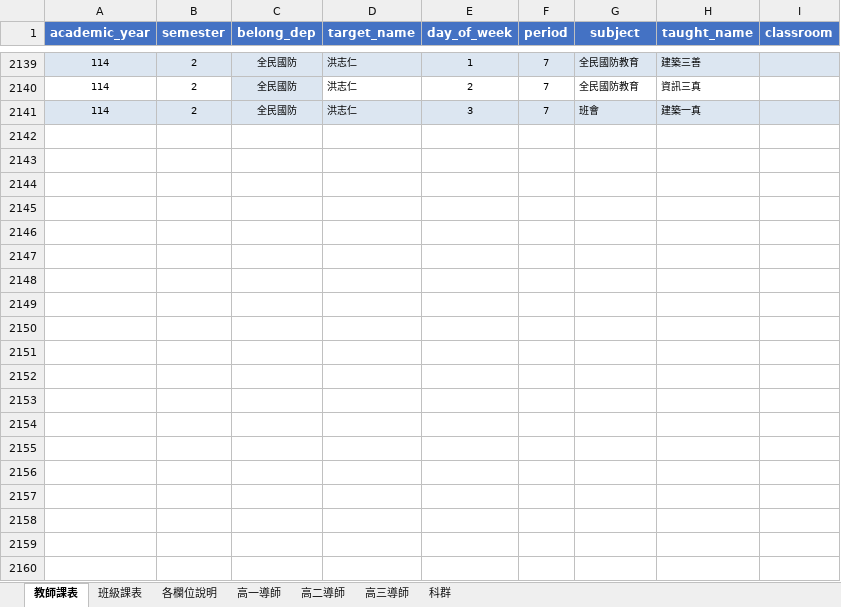
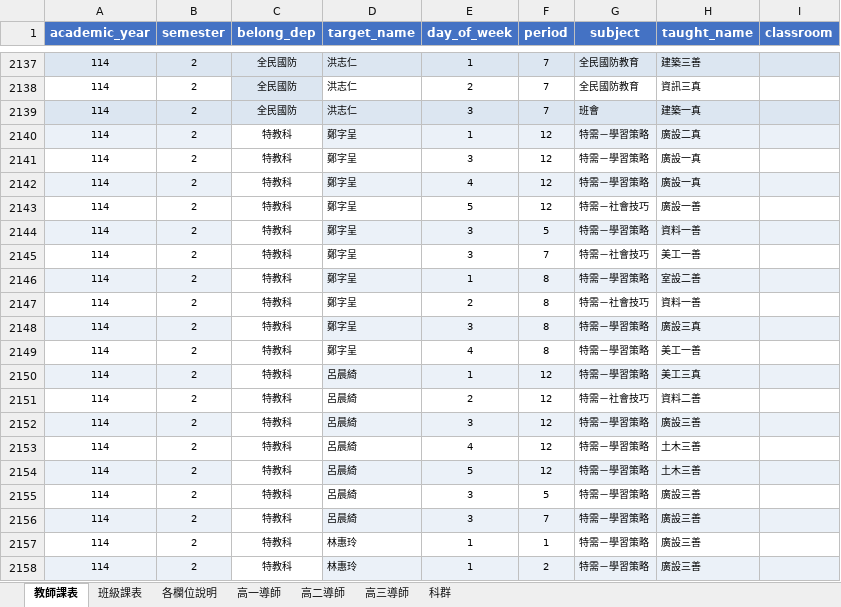
Before and after one commit to krofong/scheduler_query, an Excel workbook: ALL.xlsx, sheet 教師課表, drawn as a sheet; only a part is shown, gaps mark what is left out; values as stored, in another font and other column widths than the file's, no borders; the diff covers the shown part only; the diff names each change by its address in the sheet, - before the commit and + after, or states it on an @@ line.

```diff
--- a/ALL.xlsx (sheet 教師課表)
+++ b/ALL.xlsx (sheet 教師課表)
+row 2140: 114 | 2 | 特教科 | 鄭字呈 | 1 | 12 | 特需－學習策略 | 廣設二真
+row 2141: 114 | 2 | 特教科 | 鄭字呈 | 3 | 12 | 特需－學習策略 | 廣設一真
+row 2142: 114 | 2 | 特教科 | 鄭字呈 | 4 | 12 | 特需－學習策略 | 廣設一真
+row 2143: 114 | 2 | 特教科 | 鄭字呈 | 5 | 12 | 特需－社會技巧 | 廣設一善
+row 2144: 114 | 2 | 特教科 | 鄭字呈 | 3 | 5 | 特需－學習策略 | 資料一善
+row 2145: 114 | 2 | 特教科 | 鄭字呈 | 3 | 7 | 特需－社會技巧 | 美工一善
+row 2146: 114 | 2 | 特教科 | 鄭字呈 | 1 | 8 | 特需－學習策略 | 室設二善
+row 2147: 114 | 2 | 特教科 | 鄭字呈 | 2 | 8 | 特需－社會技巧 | 資料一善
+row 2148: 114 | 2 | 特教科 | 鄭字呈 | 3 | 8 | 特需－學習策略 | 廣設三真
+row 2149: 114 | 2 | 特教科 | 鄭字呈 | 4 | 8 | 特需－學習策略 | 美工一善
+row 2150: 114 | 2 | 特教科 | 呂晨綺 | 1 | 12 | 特需－學習策略 | 美工三真
+row 2151: 114 | 2 | 特教科 | 呂晨綺 | 2 | 12 | 特需－社會技巧 | 資料二善
+row 2152: 114 | 2 | 特教科 | 呂晨綺 | 3 | 12 | 特需－學習策略 | 廣設三善
+row 2153: 114 | 2 | 特教科 | 呂晨綺 | 4 | 12 | 特需－學習策略 | 土木三善
+row 2154: 114 | 2 | 特教科 | 呂晨綺 | 5 | 12 | 特需－學習策略 | 土木三善
+row 2155: 114 | 2 | 特教科 | 呂晨綺 | 3 | 5 | 特需－學習策略 | 廣設三善
+row 2156: 114 | 2 | 特教科 | 呂晨綺 | 3 | 7 | 特需－學習策略 | 廣設三善
+row 2157: 114 | 2 | 特教科 | 林惠玲 | 1 | 1 | 特需－學習策略 | 廣設三善
+row 2158: 114 | 2 | 特教科 | 林惠玲 | 1 | 2 | 特需－學習策略 | 廣設三善
```
Also changed, not shown: 51 added rows and 2 removed rows elsewhere in this sheet, sheet 科群, 1 other file.
